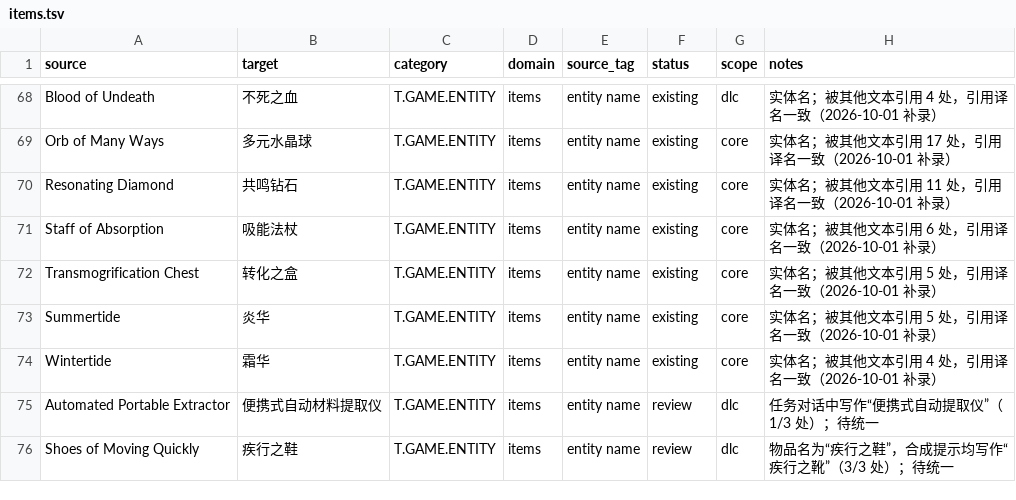
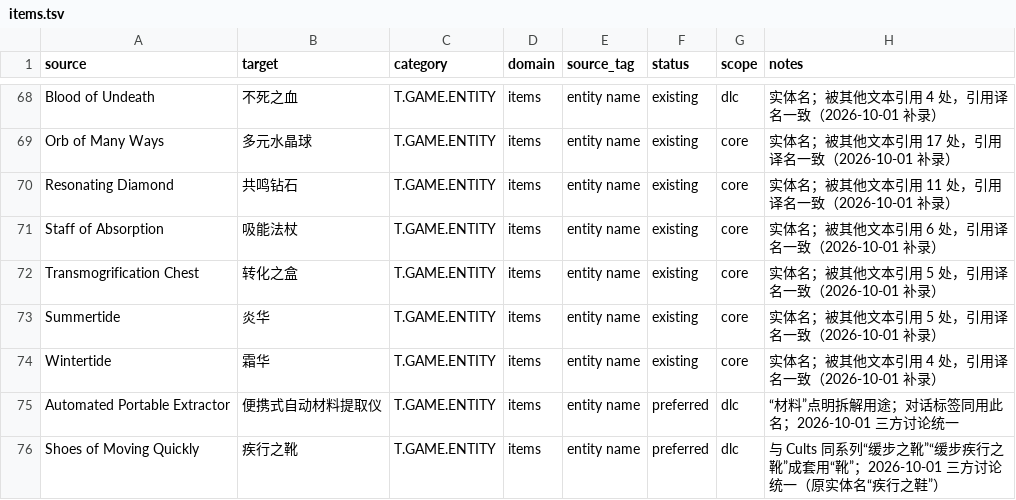
Before and after one commit to yutio8888/tome4-chinese-translation, a TSV file: terminology/items.tsv, drawn as a sheet; only a part is shown, gaps mark what is left out.

```diff
--- a/terminology/items.tsv
+++ b/terminology/items.tsv
@@ -74,3 +74,3 @@ Summertide	炎华	T.GAME.ENTITY	items	entity name	existing	core	实体名；被
 Wintertide	霜华	T.GAME.ENTITY	items	entity name	existing	core	实体名；被其他文本引用 4 处，引用译名一致（2026-10-01 补录）
-Automated Portable Extractor	便携式自动材料提取仪	T.GAME.ENTITY	items	entity name	review	dlc	任务对话中写作“便携式自动提取仪”（1/3 处）；待统一
-Shoes of Moving Quickly	疾行之鞋	T.GAME.ENTITY	items	entity name	review	dlc	物品名为“疾行之鞋”，合成提示均写作“疾行之靴”（3/3 处）；待统一
+Automated Portable Extractor	便携式自动材料提取仪	T.GAME.ENTITY	items	entity name	preferred	dlc	“材料”点明拆解用途；对话标签同用此名；2026-10-01 三方讨论统一
+Shoes of Moving Quickly	疾行之靴	T.GAME.ENTITY	items	entity name	preferred	dlc	与 Cults 同系列“缓步之靴”“缓步疾行之靴”成套用“靴”；2026-10-01 三方讨论统一（原实体名“疾行之鞋”）
```
Also changed, not shown: terminology/creatures.tsv, terminology/narrative.tsv, 5 other files.
